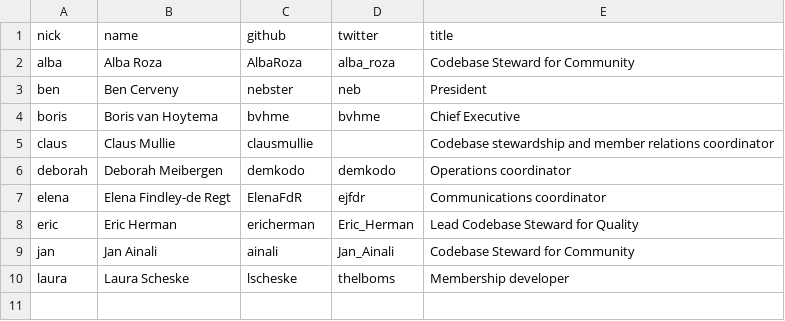
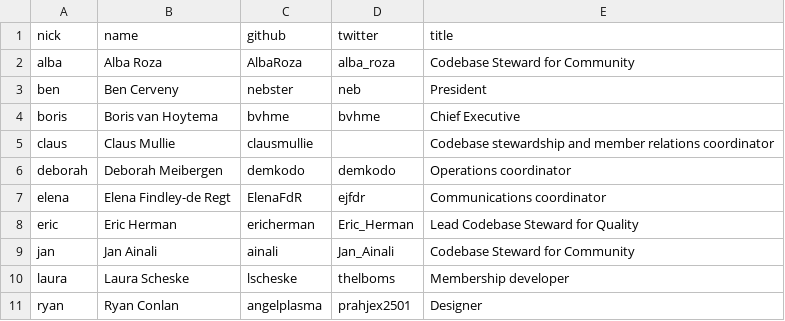
Before and after one commit to publiccodenet/blog, a CSV file: _data/staff.csv, drawn as a sheet; the diff names each change by its address in the sheet, - before the commit and + after, or states it on an @@ line.

Commit message:
Add Ryan to blog authors file

```diff
--- a/_data/staff.csv
+++ b/_data/staff.csv
+row 11: ryan | Ryan Conlan | angelplasma | prahjex2501 | Designer
```
